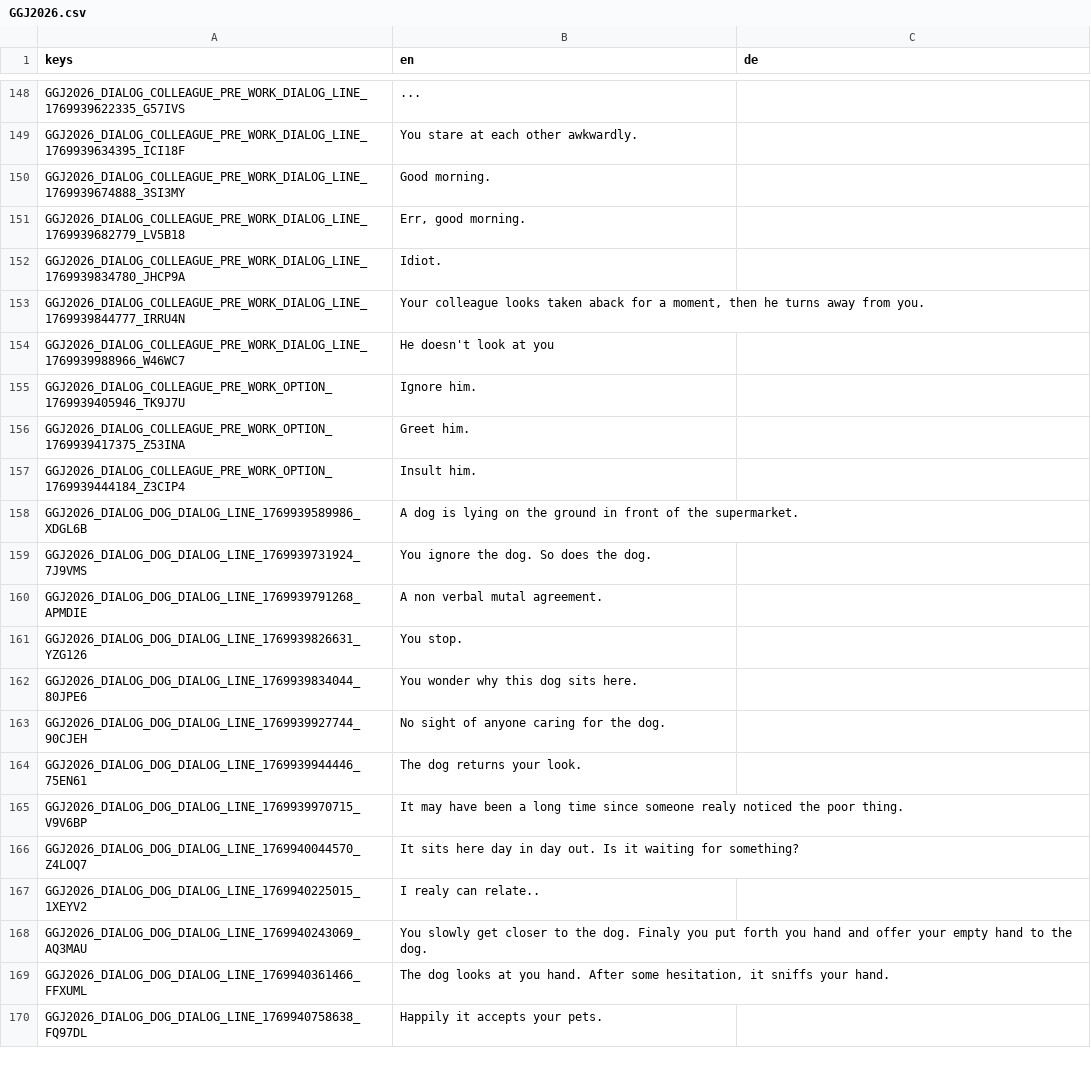
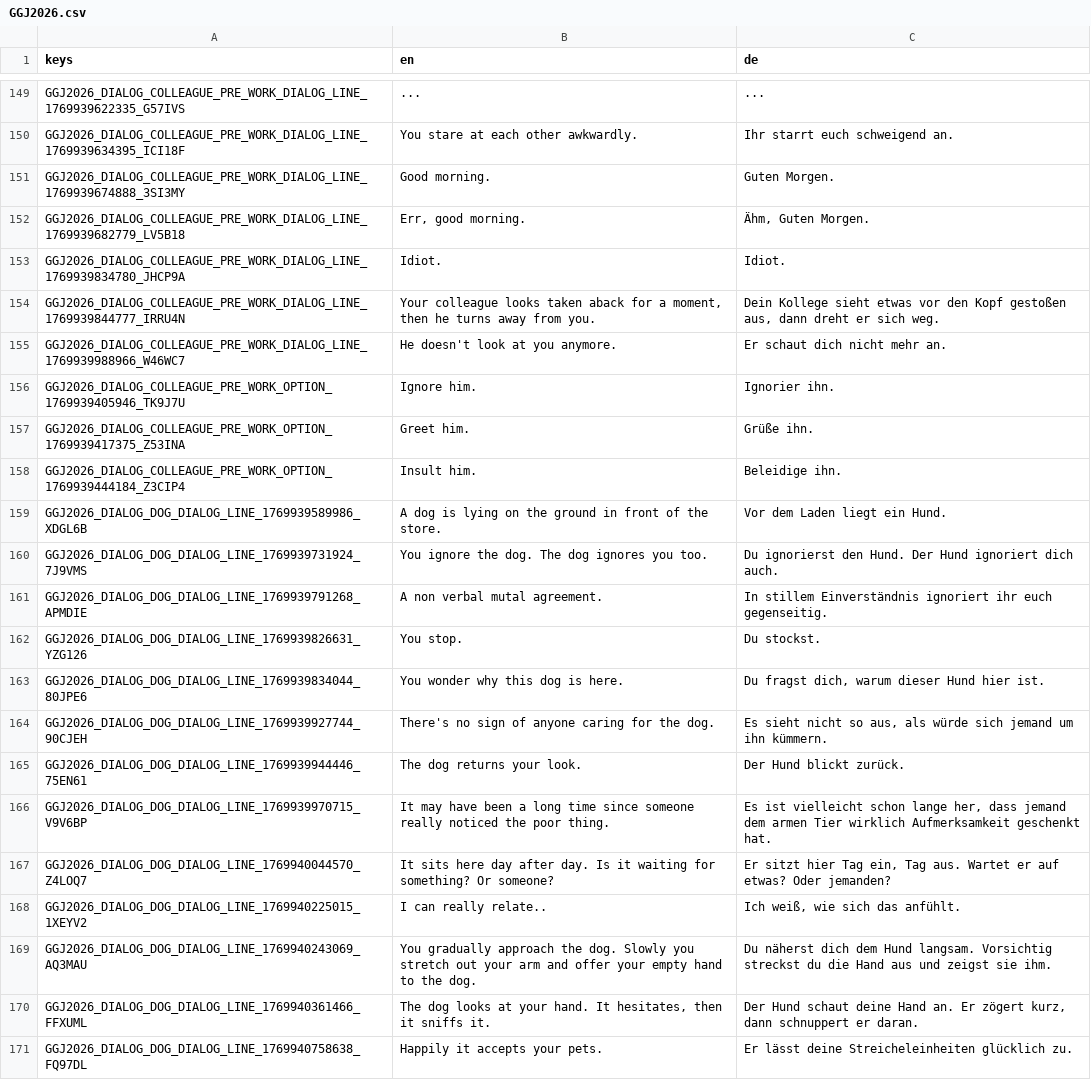
Before and after one commit to Flo301/ggj-2026, a CSV file: assets/translations/GGJ2026.csv, drawn as a sheet; only a part is shown, gaps mark what is left out; addresses are those after the commit; the diff covers the shown part only; the diff names each change by its address in the sheet, - before the commit and + after, or states it on an @@ line.

```diff
--- a/assets/translations/GGJ2026.csv
+++ b/assets/translations/GGJ2026.csv
-C149 (de): (empty)
+C149 (de): ...
-C150 (de): (empty)
+C150 (de): Ihr starrt euch schweigend an.
-C151 (de): (empty)
+C151 (de): Guten Morgen.
-C152 (de): (empty)
+C152 (de): Ähm, Guten Morgen.
-C153 (de): (empty)
+C153 (de): Idiot.
-C154 (de): (empty)
+C154 (de): Dein Kollege sieht etwas vor den Kopf gestoßen aus, dann dreht er sich weg.
-B155 (en): He doesn't look at you
+B155 (en): He doesn't look at you anymore.
-C155 (de): (empty)
+C155 (de): Er schaut dich nicht mehr an.
-C156 (de): (empty)
+C156 (de): Ignorier ihn.
-C157 (de): (empty)
+C157 (de): Grüße ihn.
-C158 (de): (empty)
+C158 (de): Beleidige ihn.
-B159 (en): …of the supermarket.
+B159 (en): …of the store.
-C159 (de): (empty)
+C159 (de): Vor dem Laden liegt ein Hund.
-B160 (en): You ignore the dog. So does the dog.
+B160 (en): You ignore the dog. The dog ignores you too.
-C160 (de): (empty)
+C160 (de): Du ignorierst den Hund. Der Hund ignoriert dich auch.
-C161 (de): (empty)
+C161 (de): In stillem Einverständnis ignoriert ihr euch gegenseitig.
-C162 (de): (empty)
+C162 (de): Du stockst.
-B163 (en): You wonder why this dog sits here.
+B163 (en): You wonder why this dog is here.
-C163 (de): (empty)
+C163 (de): Du fragst dich, warum dieser Hund hier ist.
-B164 (en): No sight of anyone caring for the dog.
+B164 (en): There's no sign of anyone caring for the dog.
-C164 (de): (empty)
+C164 (de): Es sieht nicht so aus, als würde sich jemand um ihn kümmern.
-C165 (de): (empty)
+C165 (de): Der Hund blickt zurück.
-B166 (en): …since someone realy noticed the…
+B166 (en): …since someone really noticed the…
-C166 (de): (empty)
+C166 (de): Es ist vielleicht schon lange her, dass jemand dem armen Tier wirklich Aufmerksamkeit geschenkt hat.
-B167 (en): …here day in day out. Is it waiting for something?
+B167 (en): …here day after day. Is it waiting for something? Or someone?
-C167 (de): (empty)
+C167 (de): Er sitzt hier Tag ein, Tag aus. Wartet er auf etwas? Oder jemanden?
-B168 (en): I realy can relate..
+B168 (en): I can really relate..
-C168 (de): (empty)
+C168 (de): Ich weiß, wie sich das anfühlt.
-B169 (en): You slowly get closer to the dog. Finaly you put forth you hand and offer…
+B169 (en): You gradually approach the dog. Slowly you stretch out your arm and offer…
-C169 (de): (empty)
+C169 (de): Du näherst dich dem Hund langsam. Vorsichtig streckst du die Hand aus und zeigst sie ihm.
-B170 (en): …looks at you hand. After some hesitation, it sniffs your hand.
+B170 (en): …looks at your hand. It hesitates, then it sniffs it.
-C170 (de): (empty)
+C170 (de): Der Hund schaut deine Hand an. Er zögert kurz, dann schnuppert er daran.
-C171 (de): (empty)
+C171 (de): Er lässt deine Streicheleinheiten glücklich zu.
```
Also changed, not shown: 1 added row and 105 edited cells elsewhere in this file, 7 other files.
